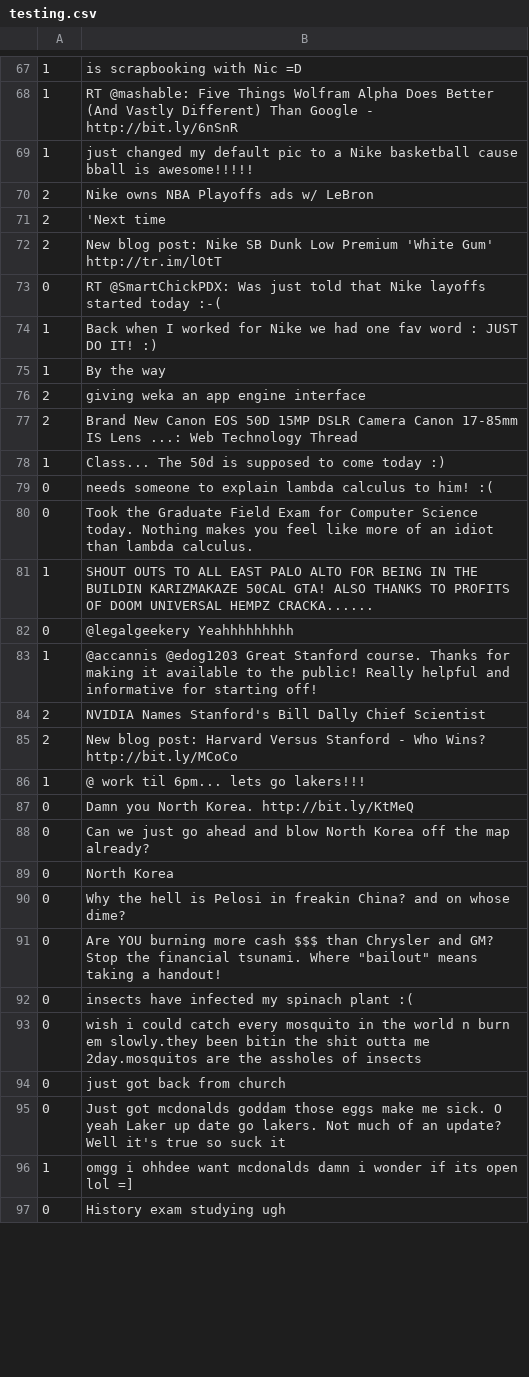
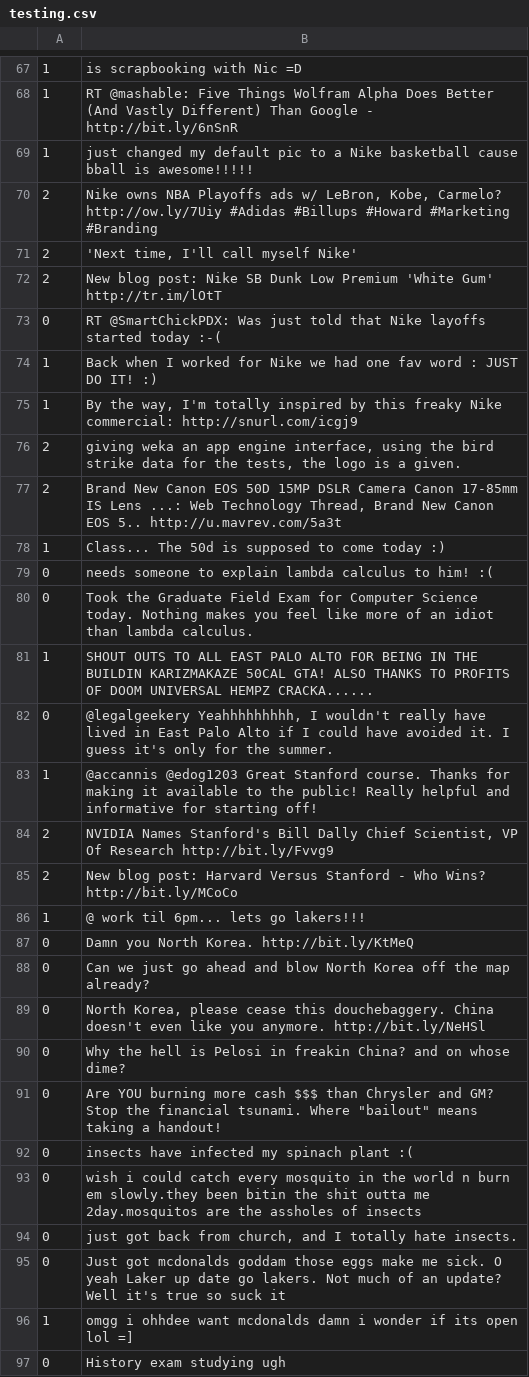
Before and after one commit to chihuahua/egg-eating-sentiment-cfeelit-classifier, a CSV file: testing.csv, drawn as a sheet; only a part is shown, gaps mark what is left out; the diff covers the shown part only.

Commit message:
new testing data

```diff
--- a/testing.csv
+++ b/testing.csv
@@ -70,2 +70,2 @@
-"2","Nike owns NBA Playoffs ads w/ LeBron"
-"2","'Next time"
+2,"Nike owns NBA Playoffs ads w/ LeBron, Kobe, Carmelo? http://ow.ly/7Uiy  #Adidas #Billups #Howard  #Marketing #Branding"
+2,"'Next time, I'll call myself Nike'"
@@ -75,3 +75,3 @@
-"1","By the way"
-"2","giving weka an app engine interface"
-"2","Brand New Canon EOS 50D 15MP DSLR Camera Canon 17-85mm IS Lens ...: Web Technology Thread"
+1,"By the way, I'm totally inspired by this freaky Nike commercial: http://snurl.com/icgj9"
+2,"giving weka an app engine interface, using the bird strike data for the tests, the logo is a given."
+2,"Brand New Canon EOS 50D 15MP DSLR Camera Canon 17-85mm IS Lens ...: Web Technology Thread, Brand New Canon EOS 5.. http://u.mavrev.com/5a3t"
@@ -82 +82 @@
-"0","@legalgeekery Yeahhhhhhhhh"
+0,"@legalgeekery Yeahhhhhhhhh, I wouldn't really have lived in East Palo Alto if I could have avoided it.  I guess it's only for the summer."
@@ -84 +84 @@
-"2","NVIDIA Names Stanford's Bill Dally Chief Scientist"
+2,"NVIDIA Names Stanford's Bill Dally Chief Scientist, VP Of Research http://bit.ly/Fvvg9"
@@ -89 +89 @@
-"0","North Korea"
+0,"North Korea, please cease this douchebaggery. China doesn't even like you anymore. http://bit.ly/NeHSl"
@@ -94 +94 @@
-"0","just got back from church"
+0,"just got back from church, and I totally hate insects."
```
Also changed, not shown: 109 edited cells elsewhere in this file, 1 other file.
